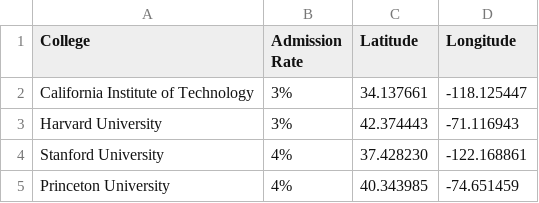
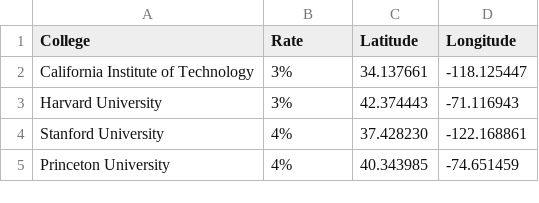
Before and after one commit to beeyeas/colab, a CSV file: top_25_colleges_by_admission.csv, drawn as a sheet; only a part is shown.

Commit message:
Update top_25_colleges_by_admission.csv

```diff
--- a/top_25_colleges_by_admission.csv
+++ b/top_25_colleges_by_admission.csv
@@ -1,2 +1,2 @@
-College,Admission Rate,Latitude,Longitude
+College,Rate,Latitude,Longitude
 California Institute of Technology,3%,34.137661,-118.125447
```
